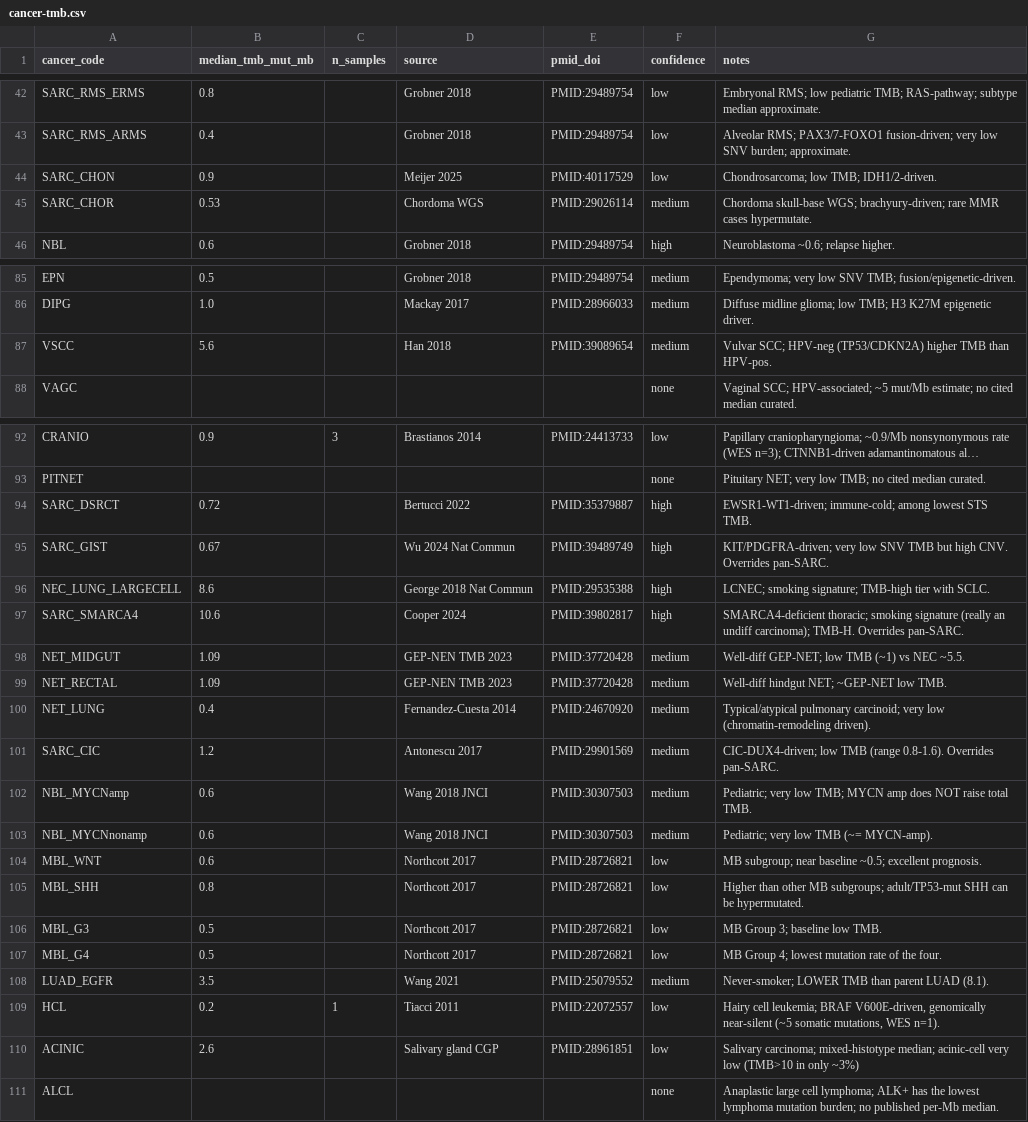
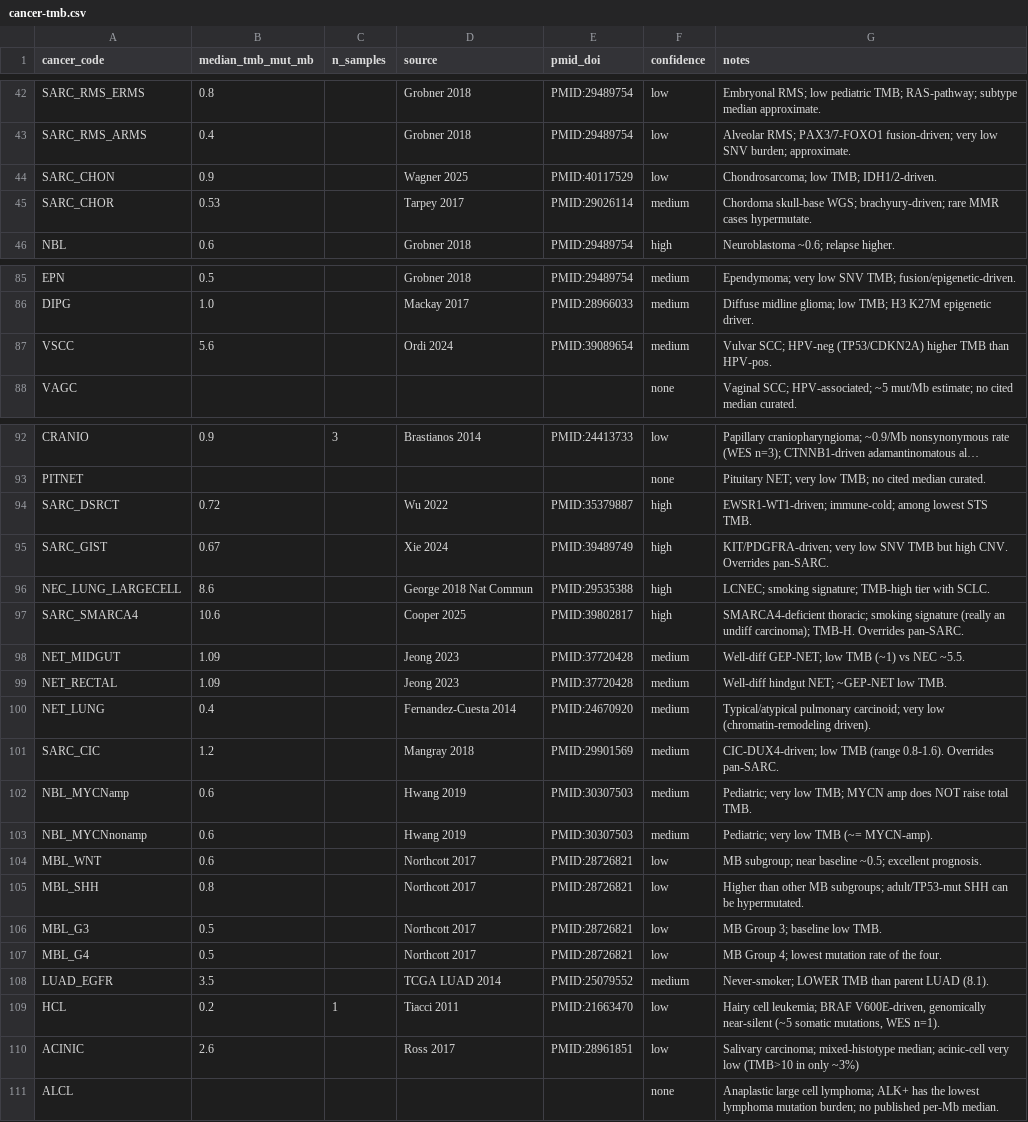
Before and after one commit to pirl-unc/pirlygenes, a CSV file: pirlygenes/data/cancer-tmb.csv, drawn as a sheet; only a part is shown, gaps mark what is left out; long unchanged cells end in …; the diff covers the shown part only; the diff names each change by its address in the sheet, - before the commit and + after, or states it on an @@ line.

```diff
--- a/pirlygenes/data/cancer-tmb.csv
+++ b/pirlygenes/data/cancer-tmb.csv
-D44 (source): Meijer 2025
+D44 (source): Wagner 2025
-D45 (source): Chordoma WGS
+D45 (source): Tarpey 2017
-D87 (source): Han 2018
+D87 (source): Ordi 2024
-D94 (source): Bertucci 2022
+D94 (source): Wu 2022
-D95 (source): Wu 2024 Nat Commun
+D95 (source): Xie 2024
-D97 (source): Cooper 2024
+D97 (source): Cooper 2025
-D98:D99 (source): GEP-NEN TMB 2023
+D98:D99 (source): Jeong 2023
-D101 (source): Antonescu 2017
+D101 (source): Mangray 2018
-D102:D103 (source): Wang 2018 JNCI
+D102:D103 (source): Hwang 2019
-D108 (source): Wang 2021
+D108 (source): TCGA LUAD 2014
-E109 (pmid_doi): PMID:22072557
+E109 (pmid_doi): PMID:21663470
-D110 (source): Salivary gland CGP
+D110 (source): Ross 2017
```
Also changed, not shown: 8 edited cells elsewhere in this file, 3 other files.
